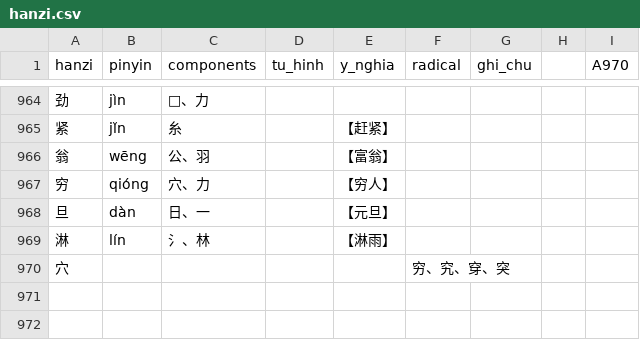
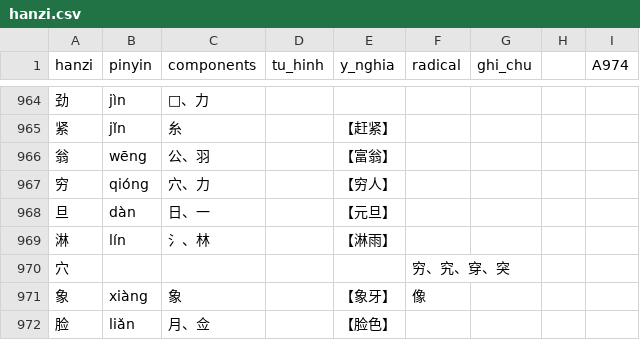
Before and after one commit to idmchinese/idmchinese.github.io, a CSV file: assets/hanzi/hanzi.csv, drawn as a sheet; only a part is shown, gaps mark what is left out; the diff covers the shown part only; the diff names each change by its address in the sheet, - before the commit and + after, or states it on an @@ line.

Commit message:
Add files via upload

```diff
--- a/assets/hanzi/hanzi.csv
+++ b/assets/hanzi/hanzi.csv
-I1: A970
+I1: A974
+row 971: 象 | xiàng | 象 |  | 【象牙】 | 像
+row 972: 脸 | liǎn | 月、佥 |  | 【脸色】
```
Also changed, not shown: 2 added rows and 12 edited cells elsewhere in this file.
